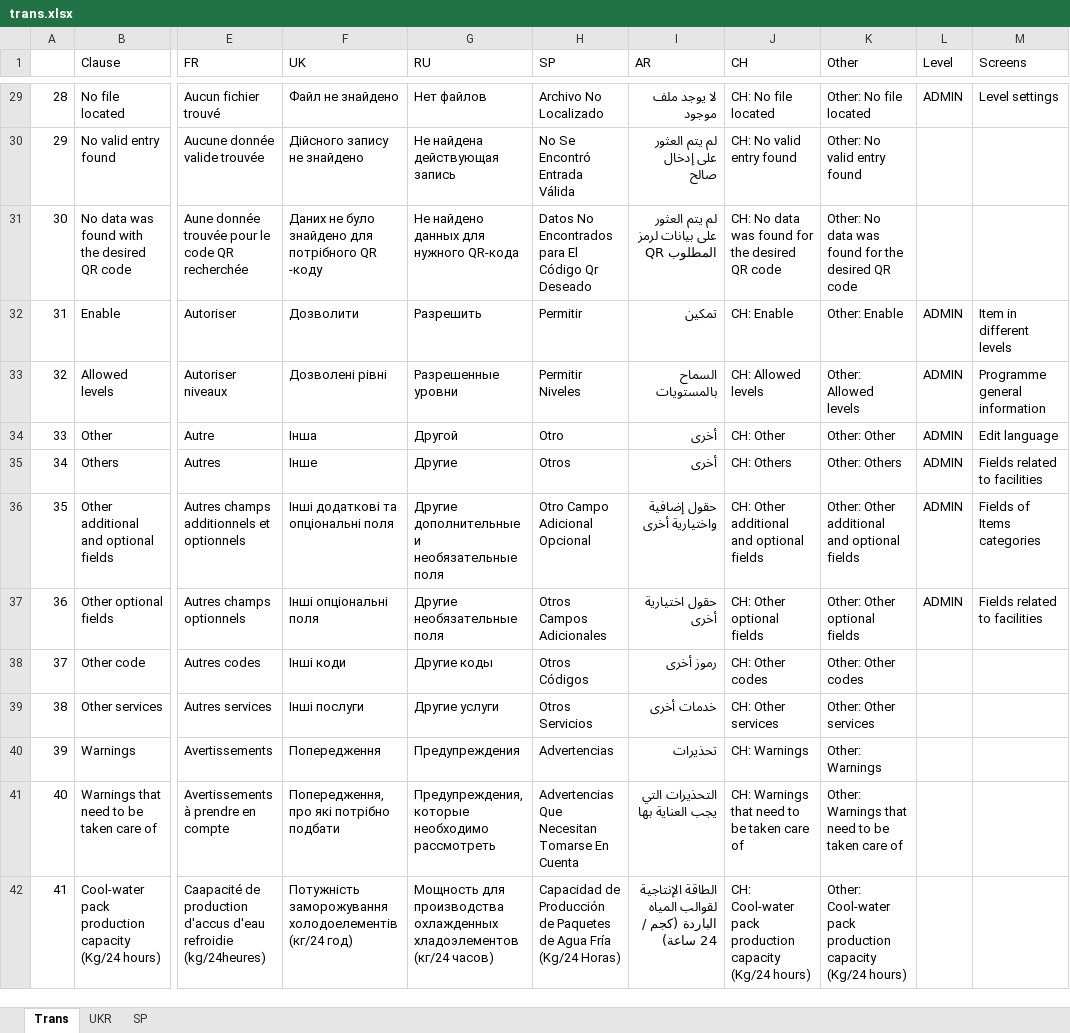
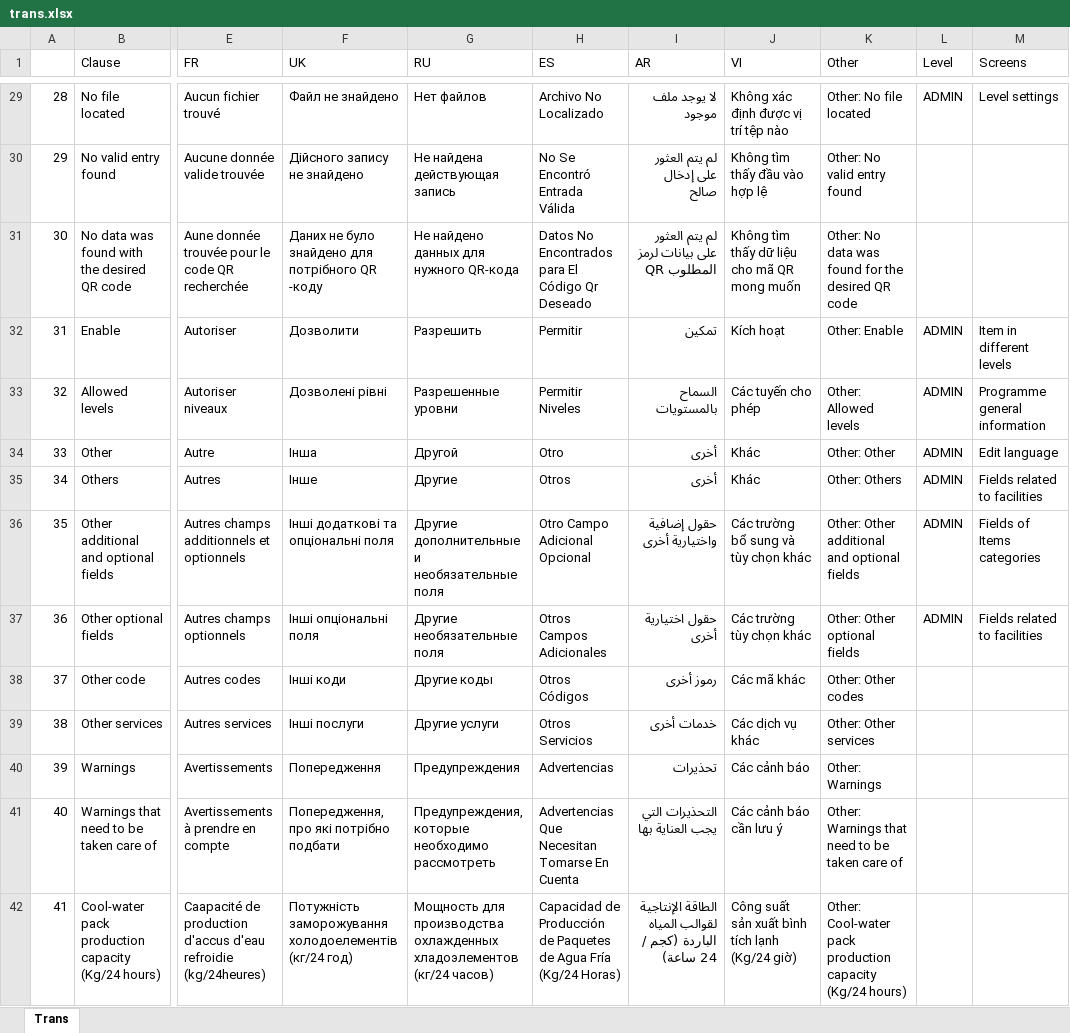
Before and after one commit to mohamadch91/inventory-Backend, an Excel workbook: trans.xlsx, sheet Trans, drawn as a sheet; only a part is shown, gaps mark what is left out; values as stored, in another font and other column widths than the file's, no cell formats; charts and pictures and table styles not drawn; the diff covers the shown part only; the diff names each change by its address in the sheet, - before the commit and + after, or states it on an @@ line.

```diff
--- a/trans.xlsx (sheet Trans)
+++ b/trans.xlsx (sheet Trans)
-sheet tab: UKR
-sheet tab: SP
-H1: SP
+H1: ES
-J1: CH
+J1: VI
-J29 (VI): CH: No file located
+J29 (VI): Không xác định được vị trí tệp nào
-J30 (VI): CH: No valid entry found
+J30 (VI): Không tìm thấy đầu vào hợp lệ
-J31 (VI): CH: No data was found for the desired QR code
+J31 (VI): Không tìm thấy dữ liệu cho mã QR mong muốn
-J32 (VI): CH: Enable
+J32 (VI): Kích hoạt
-J33 (VI): CH: Allowed levels
+J33 (VI): Các tuyến cho phép
-J34 (VI): CH: Other
+J34 (VI): Khác
-J35 (VI): CH: Others
+J35 (VI): Khác
-J36 (VI): CH: Other additional and optional fields
+J36 (VI): Các trường bổ sung và tùy chọn khác
-J37 (VI): CH: Other optional fields
+J37 (VI): Các trường tùy chọn khác
-J38 (VI): CH: Other codes
+J38 (VI): Các mã khác
-J39 (VI): CH: Other services
+J39 (VI): Các dịch vụ khác
-J40 (VI): CH: Warnings
+J40 (VI): Các cảnh báo
-J41 (VI): CH: Warnings that need to be taken care of
+J41 (VI): Các cảnh báo cần lưu ý
-J42 (VI): CH: Cool-water pack production capacity (Kg/24 hours)
+J42 (VI): Công suất sản xuất bình tích lạnh (Kg/24 giờ)
```
Also changed, not shown: 8 added rows, 8 removed rows and 446 edited cells elsewhere in this sheet, cell formats, formulas that keep their value, charts or pictures.
